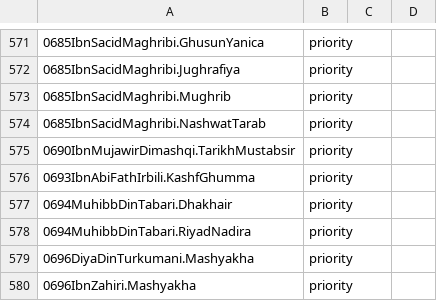
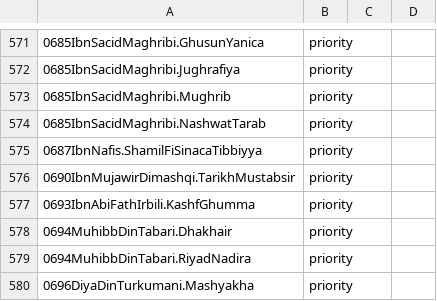
Before and after one commit to OpenITI/Annotation, a CSV file: priority_list.csv, drawn as a sheet; only a part is shown, gaps mark what is left out; the shorter side is filled out with more unchanged rows; the diff names each change by its address in the sheet, - before the commit and + after, or states it on an @@ line.

Commit message:
Added Ibn Nafis

```diff
--- a/priority_list.csv
+++ b/priority_list.csv
+row 575: 0687IbnNafis.ShamilFiSinacaTibbiyya | priority
```
